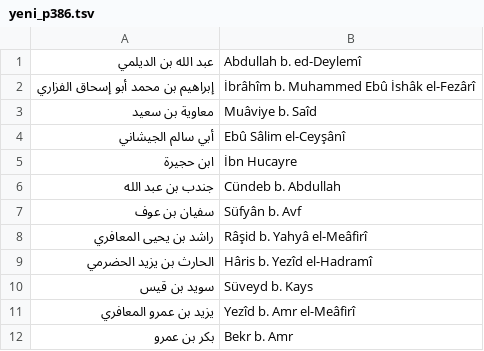
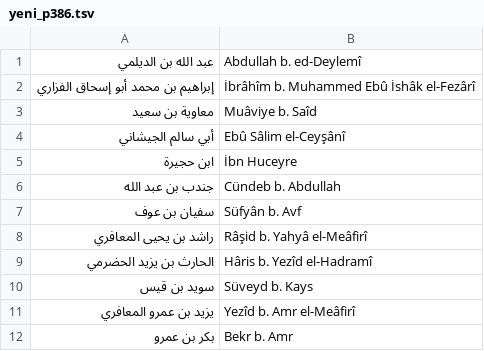
Before and after one commit to akbuluttahmet/zikrim, a TSV file: araclar/musned/cikti/yeni_p386.tsv, drawn as a sheet.

```diff
--- a/araclar/musned/cikti/yeni_p386.tsv
+++ b/araclar/musned/cikti/yeni_p386.tsv
@@ -4,3 +4,3 @@
 أبي سالم الجيشاني	Ebû Sâlim el-Ceyşânî
-ابن حجيرة	İbn Hucayre
+ابن حجيرة	İbn Huceyre
 جندب بن عبد الله	Cündeb b. Abdullah
```
Also changed, not shown: araclar/musned/cikti/yeni_p378.tsv, araclar/musned/cikti/yeni_p408.tsv, 17 other files.
